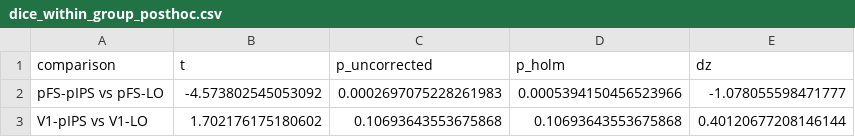
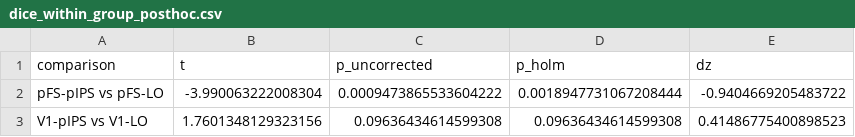
Before and after one commit to cnsimmons/ptoc, a CSV file: results/acompcor_comparison/dice_within_group_posthoc.csv, drawn as a sheet.

```diff
--- a/results/acompcor_comparison/dice_within_group_posthoc.csv
+++ b/results/acompcor_comparison/dice_within_group_posthoc.csv
@@ -1,3 +1,3 @@
 comparison,t,p_uncorrected,p_holm,dz
-pFS-pIPS vs pFS-LO,-4.573802545053092,0.0002697075228261983,0.0005394150456523966,-1.078055598471777
-V1-pIPS vs V1-LO,1.702176175180602,0.10693643553675868,0.10693643553675868,0.40120677208146144
+pFS-pIPS vs pFS-LO,-3.990063222008304,0.0009473865533604222,0.0018947731067208444,-0.9404669205483722
+V1-pIPS vs V1-LO,1.7601348129323156,0.09636434614599308,0.09636434614599308,0.41486775400898523
```
Also changed, not shown: results/acompcor_comparison/dice_per_subject.csv, 6 other files.
